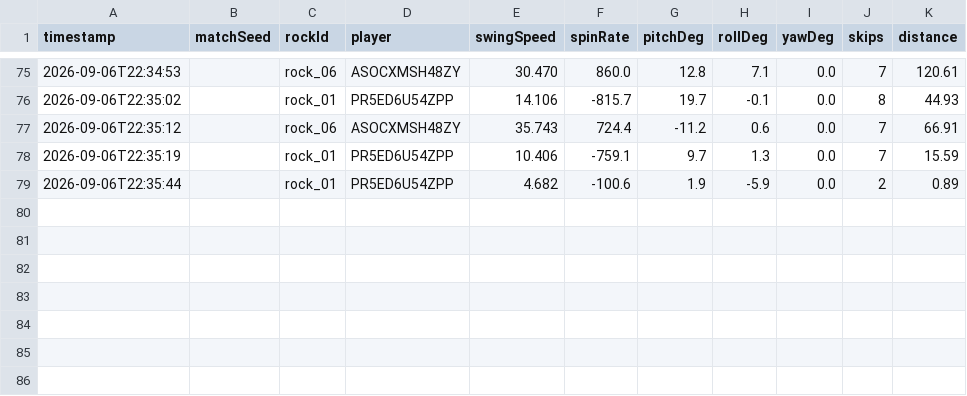
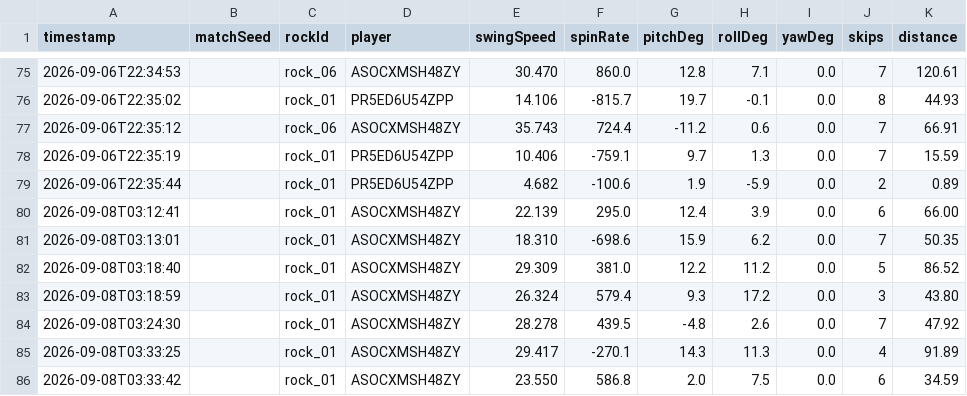
Before and after one commit to Ajw2003/AJ-s-motionControls, a CSV file: rock-throws.csv, drawn as a sheet; only a part is shown, gaps mark what is left out; the diff names each change by its address in the sheet, - before the commit and + after, or states it on an @@ line.

```diff
--- a/rock-throws.csv
+++ b/rock-throws.csv
+row 80: 2026-09-08T03:12:41 |  | rock_01 | ASOCXMSH48ZY | 22.139 | 295.0 | 12.4 | 3.9 | 0.0 | 6 | 66.00
+row 81: 2026-09-08T03:13:01 |  | rock_01 | ASOCXMSH48ZY | 18.310 | -698.6 | 15.9 | 6.2 | 0.0 | 7 | 50.35
+row 82: 2026-09-08T03:18:40 |  | rock_01 | ASOCXMSH48ZY | 29.309 | 381.0 | 12.2 | 11.2 | 0.0 | 5 | 86.52
+row 83: 2026-09-08T03:18:59 |  | rock_01 | ASOCXMSH48ZY | 26.324 | 579.4 | 9.3 | 17.2 | 0.0 | 3 | 43.80
+row 84: 2026-09-08T03:24:30 |  | rock_01 | ASOCXMSH48ZY | 28.278 | 439.5 | -4.8 | 2.6 | 0.0 | 7 | 47.92
+row 85: 2026-09-08T03:33:25 |  | rock_01 | ASOCXMSH48ZY | 29.417 | -270.1 | 14.3 | 11.3 | 0.0 | 4 | 91.89
+row 86: 2026-09-08T03:33:42 |  | rock_01 | ASOCXMSH48ZY | 23.550 | 586.8 | 2.0 | 7.5 | 0.0 | 6 | 34.59
```
Also changed, not shown: 10 other files.
